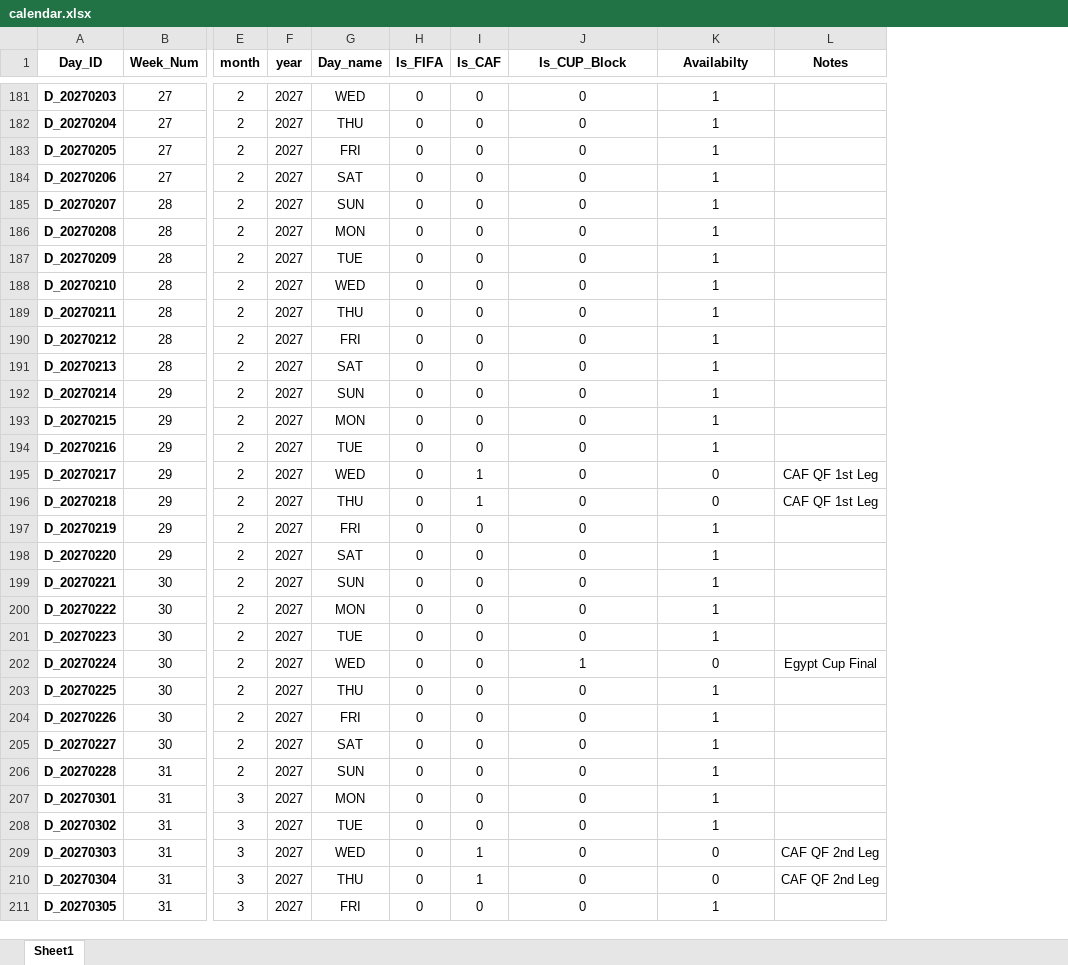
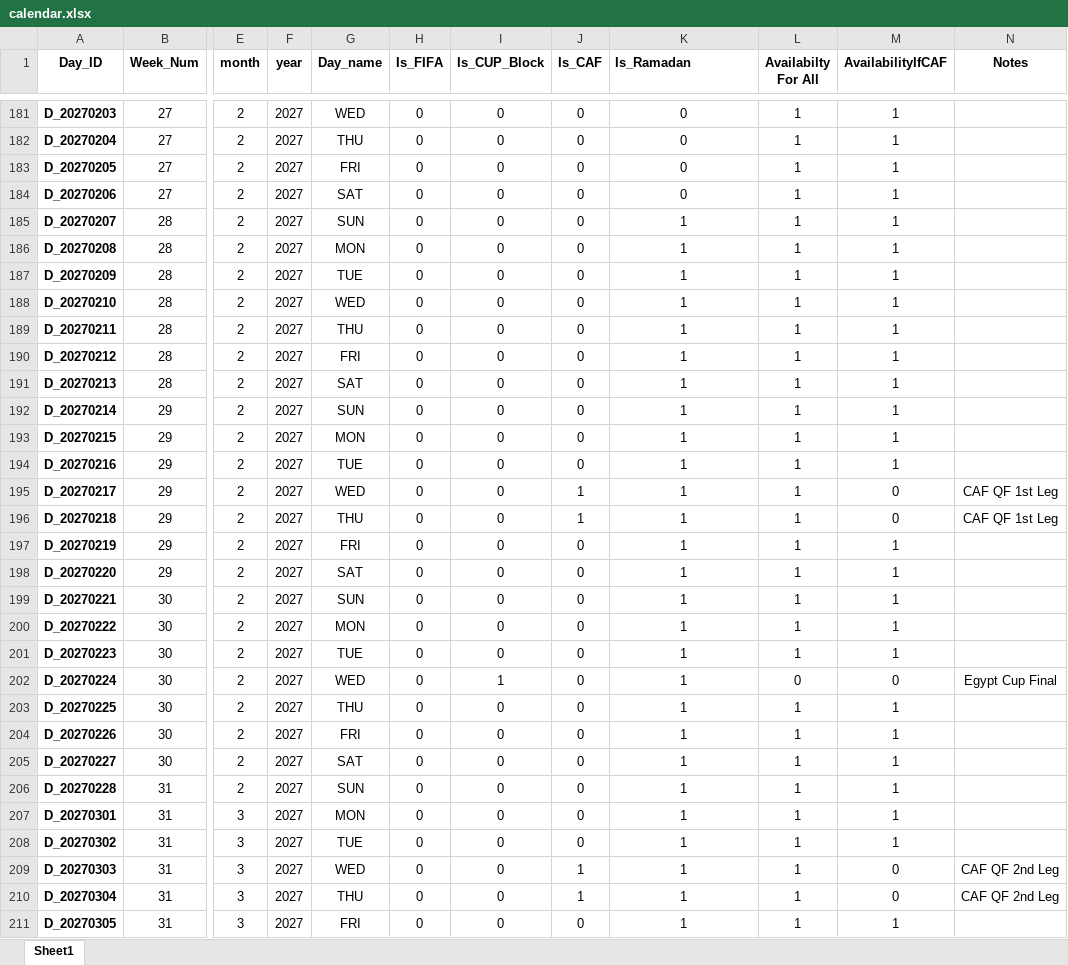
Before and after one commit to ghassanelgendy/egyptian-premier-league-schedule-optimizer, an Excel workbook: data/calendar.xlsx, sheet Sheet1, drawn as a sheet; only a part is shown, gaps mark what is left out; values as stored, in another font and other column widths than the file's, no borders; addresses are those after the commit; the diff covers the shown part only; the diff names each change by its address in the sheet, - before the commit and + after, or states it on an @@ line.

Commit message:
Update calendar and Champions League data files
Refreshed calendar.xlsx and championsLeagueRounds_24_25.xlsx with new or corrected data to ensure up-to-date scheduling and match information.

```diff
--- a/data/calendar.xlsx (sheet Sheet1)
+++ b/data/calendar.xlsx (sheet Sheet1)
+column I (Is_CUP_Block), rows 181-211: 0 | 0 | 0 | 0 | 0 | 0 | 0 | 0 | 0 | 0 | 0 | 0 | 0 | 0 | 0 | 0 | 0 | 0 | 0 | 0 | 0 | 1 | 0 | 0 | 0 | 0 | 0 | 0 | 0 | 0 | 0
+column L (Availabilty For All), rows 181-211: 1 | 1 | 1 | 1 | 1 | 1 | 1 | 1 | 1 | 1 | 1 | 1 | 1 | 1 | 1 | 1 | 1 | 1 | 1 | 1 | 1 | 0 | 1 | 1 | 1 | 1 | 1 | 1 | 1 | 1 | 1
-K1: Is_CUP_Block
+K1: Is_Ramadan
-K1 alignment: center
+K1 alignment: left
-M1: Availabilty
+M1: AvailabilityIfCAF
-K185:K201 (Is_Ramadan): 0
+K185:K201 (Is_Ramadan): 1
-K203:K211 (Is_Ramadan): 0
+K203:K211 (Is_Ramadan): 1
```
Also changed, not shown: 20 edited cells elsewhere in this sheet, past seasons data/championsLeagueRounds_24_25.xlsx.
